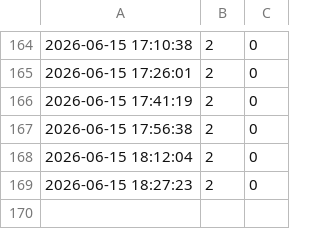
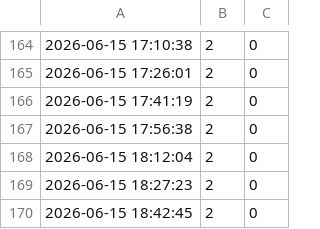
Before and after one commit to flipp97/Tracker_public, a CSV file: dansweiler_weg.csv, drawn as a sheet; only a part is shown, gaps mark what is left out.

```diff
--- a/dansweiler_weg.csv
+++ b/dansweiler_weg.csv
@@ -169 +169,2 @@
 2026-06-15 18:27:23,2,0
+2026-06-15 18:42:45,2,0
```
Also changed, not shown: vitalisstrasse.csv.
